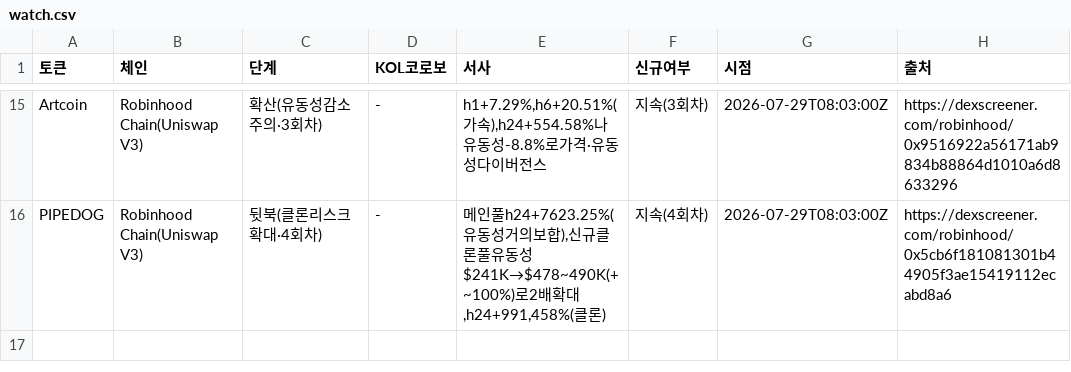
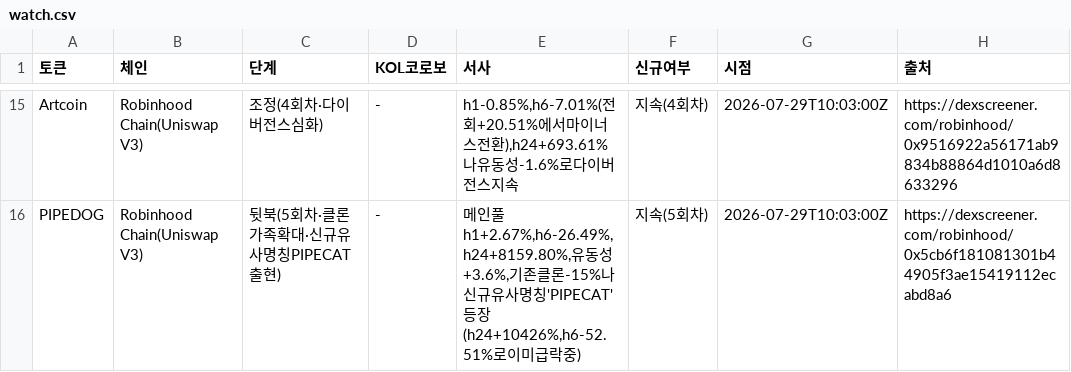
Before and after one commit to HoinKwak/study, a CSV file: research/kol/watch.csv, drawn as a sheet; only a part is shown, gaps mark what is left out; the diff covers the shown part only; the diff names each change by its address in the sheet, - before the commit and + after, or states it on an @@ line.

```diff
--- a/research/kol/watch.csv
+++ b/research/kol/watch.csv
-C15 (단계): 확산(유동성감소주의·3회차)
+C15 (단계): 조정(4회차·다이버전스심화)
-E15 (서사): h1+7.29%,h6+20.51%(가속),h24+554.58%나유동성-8.8%로가격·유동성다이버전스
+E15 (서사): h1-0.85%,h6-7.01%(전회+20.51%에서마이너스전환),h24+693.61%나유동성-1.6%로다이버전스지속
-F15 (신규여부): 지속(3회차)
+F15 (신규여부): 지속(4회차)
-G15:G16 (시점): 2026-07-29T08:03:00Z
+G15:G16 (시점): 2026-07-29T10:03:00Z
-C16 (단계): 뒷북(클론리스크확대·4회차)
+C16 (단계): 뒷북(5회차·클론가족확대·신규유사명칭PIPECAT출현)
-E16 (서사): …인풀h24+7623.25%(유동성거의보합),신규클론풀유동성$241K→$478~490K(+~100%)로2배확대,h24+991,458%(클론)
+E16 (서사): …인풀h1+2.67%,h6-26.49%,h24+8159.80%,유동성+3.6%,기존클론-15%나신규유사명칭'PIPECAT'등장(h24+10426%,h6-52.51%로이미급락중)
-F16 (신규여부): 지속(4회차)
+F16 (신규여부): 지속(5회차)
```
Also changed, not shown: 7 added rows, 7 removed rows and 24 edited cells elsewhere in this file, 2 other files.
